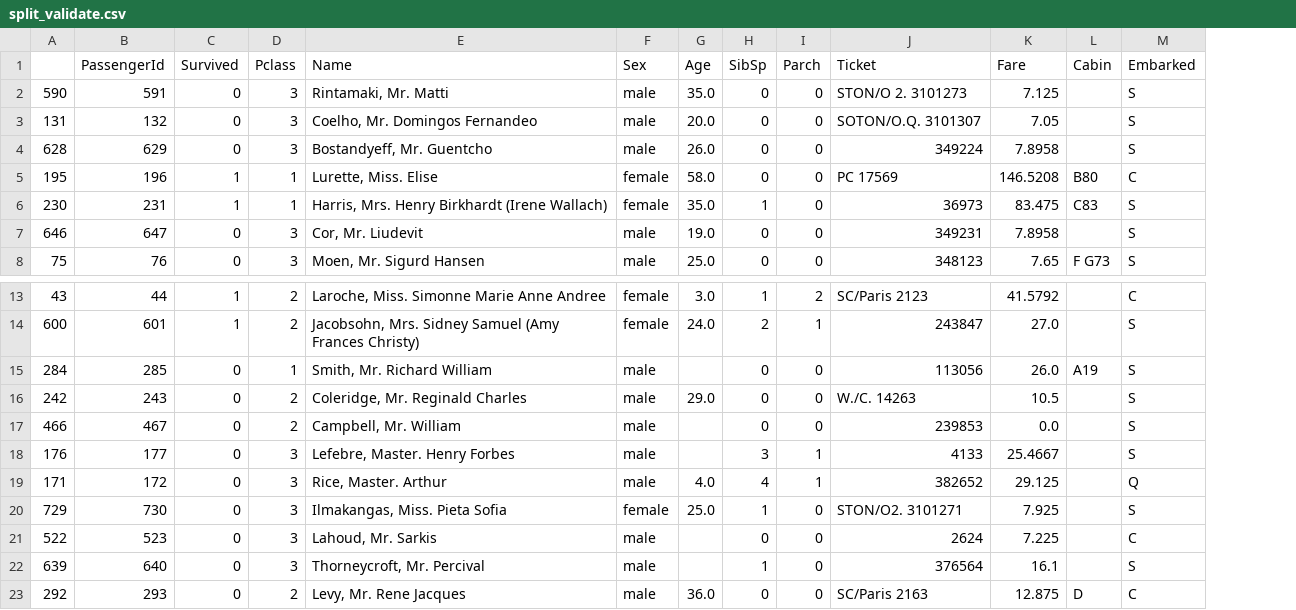
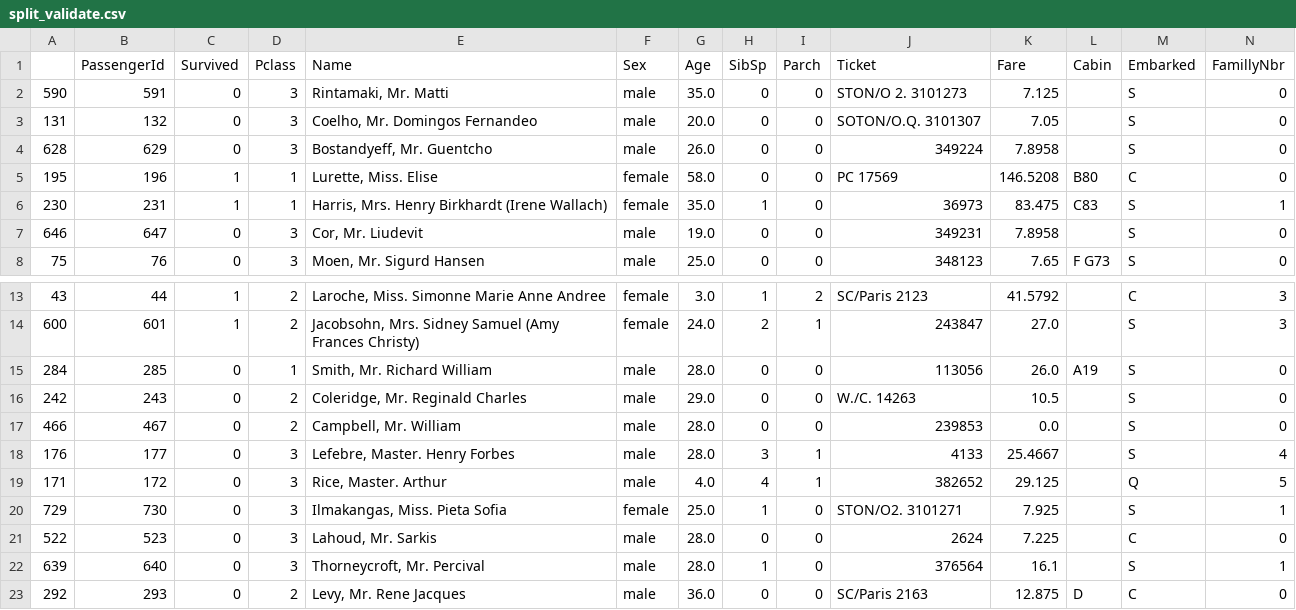
Before and after one commit to chris87DS/DataScience-PreWork-2, a CSV file: split_validate.csv, drawn as a sheet; only a part is shown, gaps mark what is left out; the diff covers the shown part only; the diff names each change by its address in the sheet, - before the commit and + after, or states it on an @@ line.

```diff
--- a/split_validate.csv
+++ b/split_validate.csv
+column N (FamillyNbr), rows 2-8: 0 | 0 | 0 | 0 | 1 | 0 | 0; rows 13-23: 3 | 3 | 0 | 0 | 0 | 4 | 5 | 1 | 0 | 1 | 0
-G15 (Age): (empty)
+G15 (Age): 28.0
-G17:G18 (Age): (empty)
+G17:G18 (Age): 28.0
-G21:G22 (Age): (empty)
+G21:G22 (Age): 28.0
```
Also changed, not shown: 4 edited cells elsewhere in this file, split_train.csv, 2 other files.
